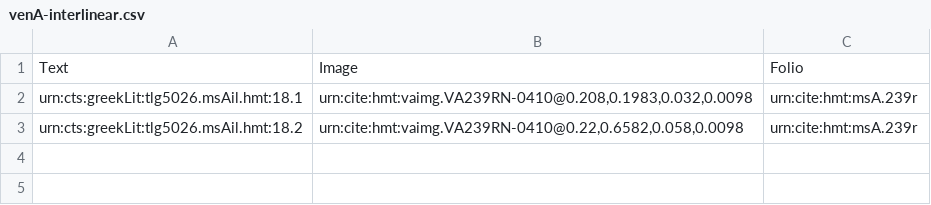
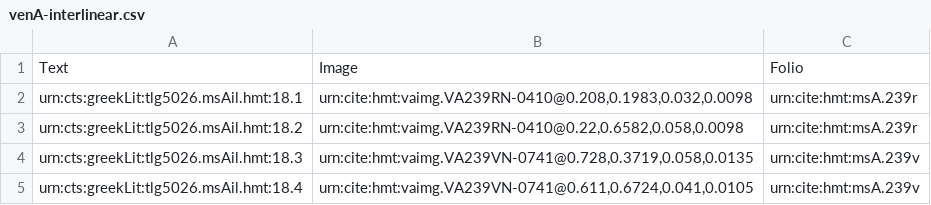
Before and after one commit to hmteditors/closed-hc-il18, a CSV file: venA/collections/venA-interlinear.csv, drawn as a sheet.

Commit message:
Update venA-interlinear.csv

```diff
--- a/venA/collections/venA-interlinear.csv
+++ b/venA/collections/venA-interlinear.csv
@@ -3 +3,3 @@ urn:cts:greekLit:tlg5026.msAil.hmt:18.1,"urn:cite:hmt:vaimg.VA239RN-0410@0.208,0
 urn:cts:greekLit:tlg5026.msAil.hmt:18.2,"urn:cite:hmt:vaimg.VA239RN-0410@0.22,0.6582,0.058,0.0098",urn:cite:hmt:msA.239r
+urn:cts:greekLit:tlg5026.msAil.hmt:18.3,"urn:cite:hmt:vaimg.VA239VN-0741@0.728,0.3719,0.058,0.0135",urn:cite:hmt:msA.239v
+urn:cts:greekLit:tlg5026.msAil.hmt:18.4,"urn:cite:hmt:vaimg.VA239VN-0741@0.611,0.6724,0.041,0.0105",urn:cite:hmt:msA.239v
```
